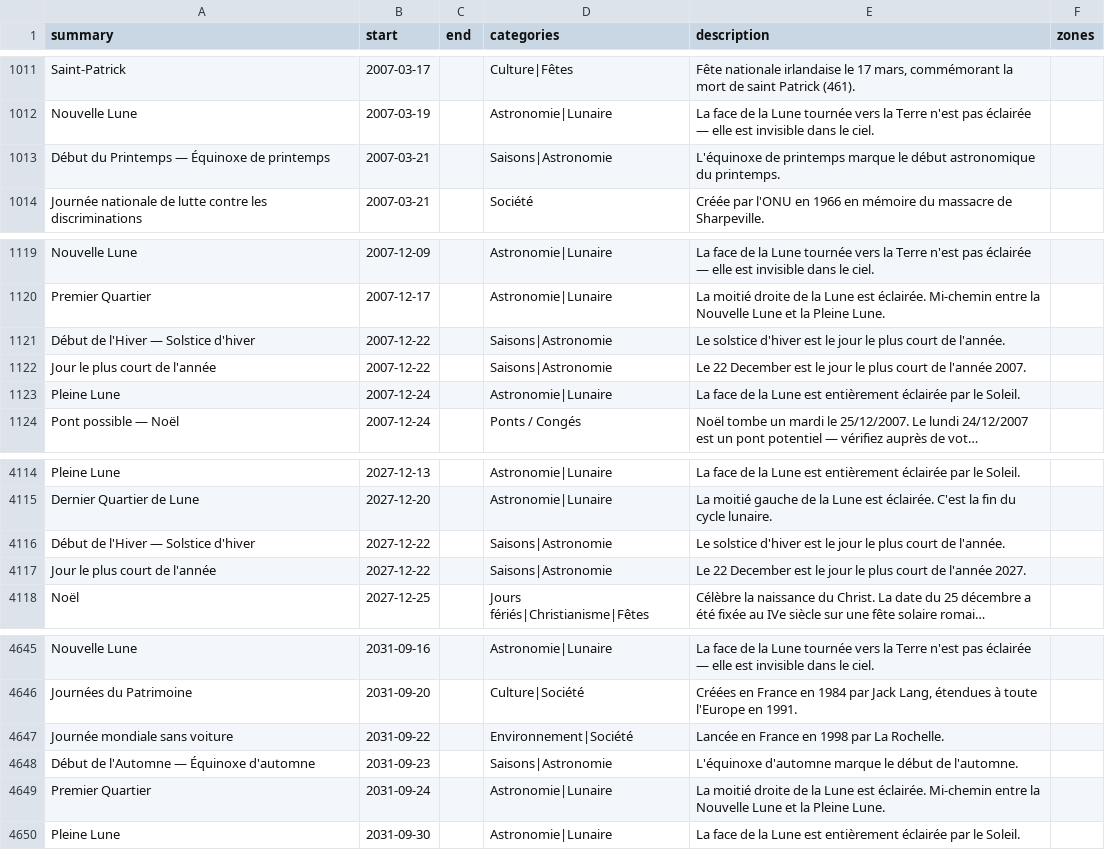
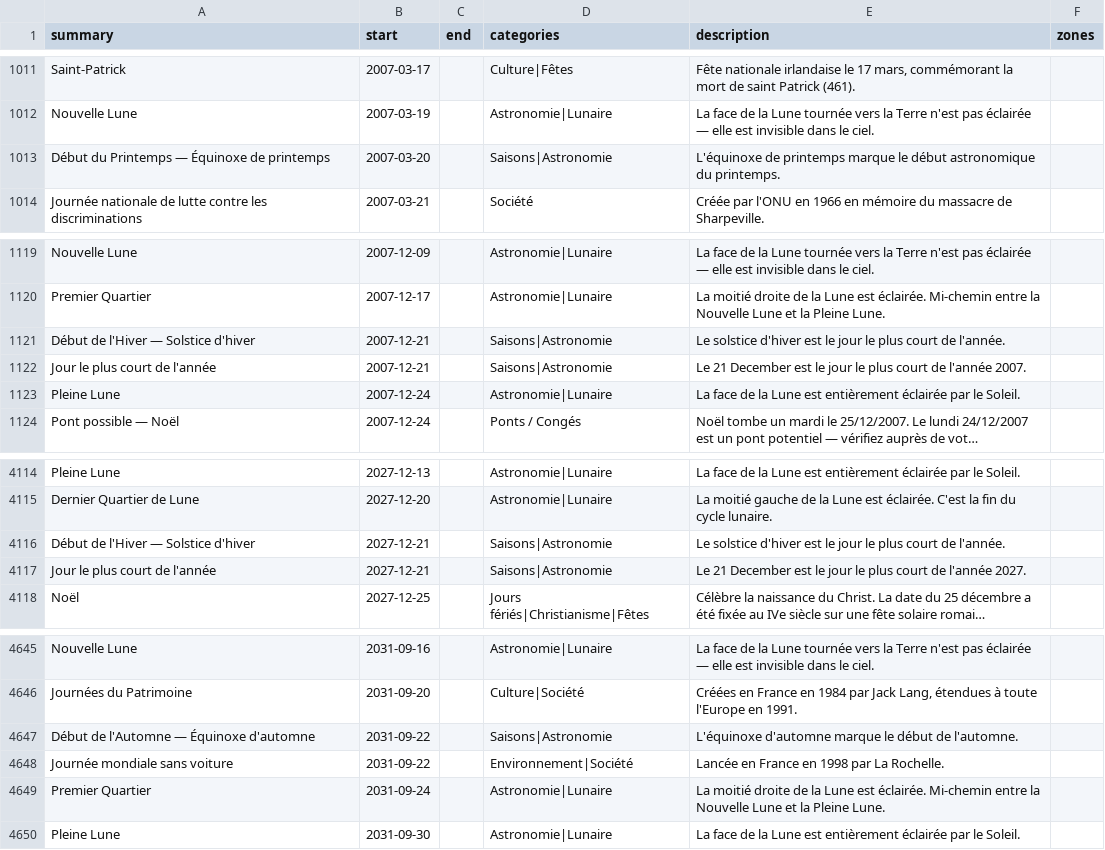
Before and after one commit to TiboTsr/calendrier-france-ics, a CSV file: calendrier.csv, drawn as a sheet; only a part is shown, gaps mark what is left out; long unchanged cells end in …; removed rows and columns are numbered as before the commit, all else as after; the diff covers the shown part only; the diff names each change by its address in the sheet, - before the commit and + after, or states it on an @@ line.

```diff
--- a/calendrier.csv
+++ b/calendrier.csv
-B1013 (start): 2007-03-21
+B1013 (start): 2007-03-20
-B1121:B1122 (start): 2007-12-22
+B1121:B1122 (start): 2007-12-21
-E1122 (description): Le 22 December est…
+E1122 (description): Le 21 December est…
-B4116:B4117 (start): 2027-12-22
+B4116:B4117 (start): 2027-12-21
-E4117 (description): Le 22 December est…
+E4117 (description): Le 21 December est…
+row 4647: Début de l'Automne — Équinoxe d'automne | 2031-09-22 |  | Saisons|Astronomie | L'équinoxe d'automne marque le début de l'automne.
-row 4648: Début de l'Automne — Équinoxe d'automne | 2031-09-23 |  | Saisons|Astronomie | L'équinoxe d'automne marque le début de l'automne.
```
Also changed, not shown: 6 added rows, 6 removed rows and 1 edited cell elsewhere in this file, 11 other files.
